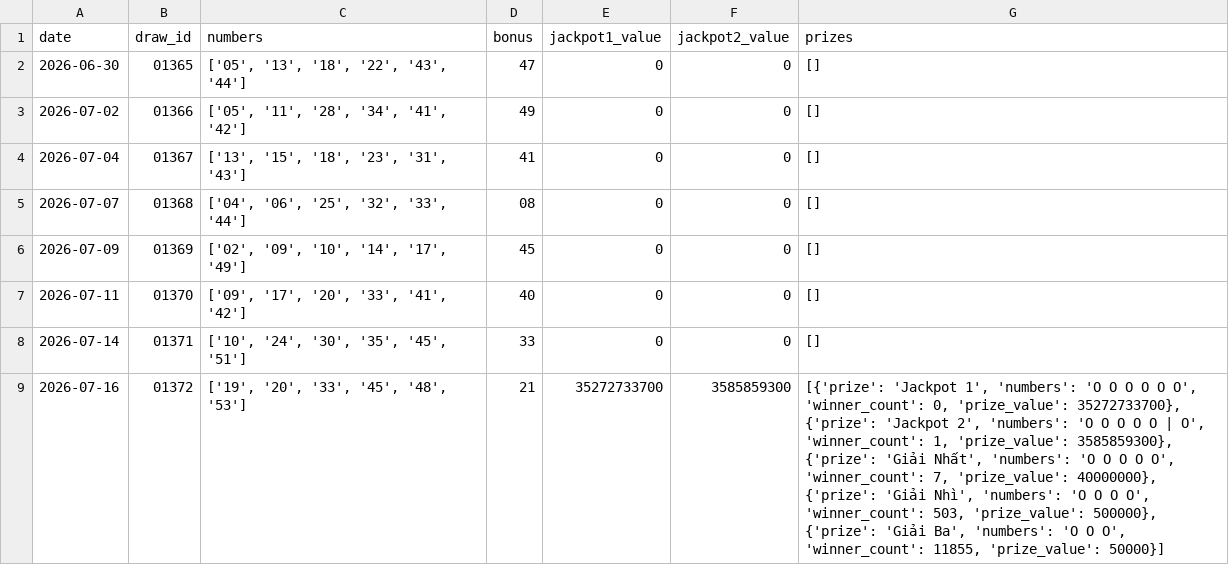
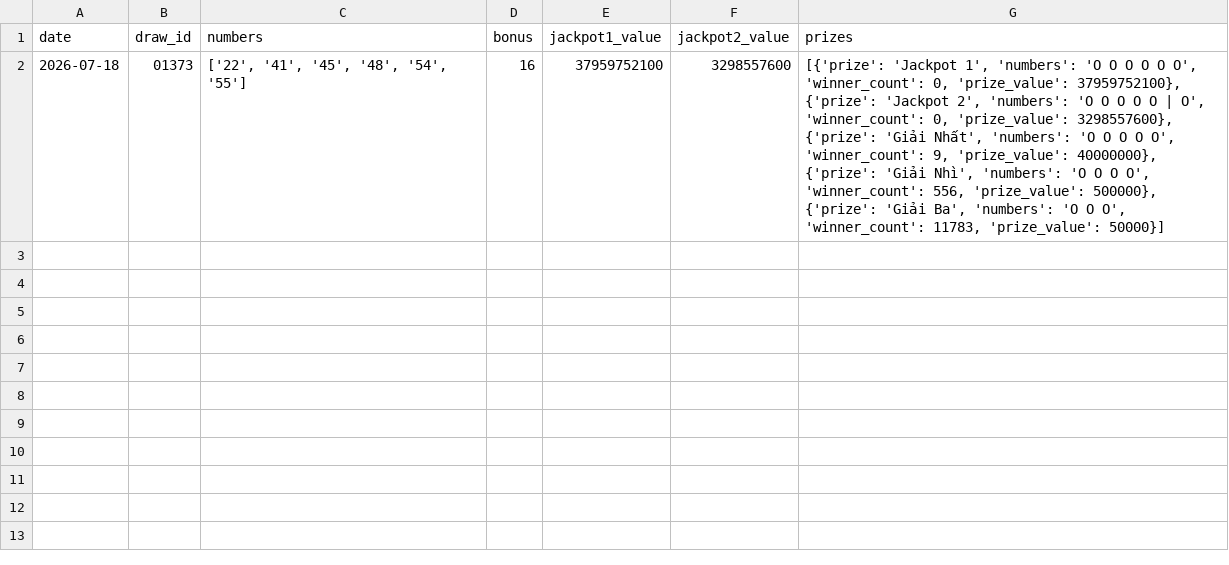
Before and after one commit to tuanseo5t-alt/power655, a CSV file: data/power655/power655.csv, drawn as a sheet; removed rows and columns are numbered as before the commit, all else as after; the diff names each change by its address in the sheet, - before the commit and + after, or states it on an @@ line.

```diff
--- a/data/power655/power655.csv
+++ b/data/power655/power655.csv
-row 2: 2026-06-30 | 01365 | ['05', '13', '18', '22', '43', '44'] | 47 | 0 | 0 | []
-row 3: 2026-07-02 | 01366 | ['05', '11', '28', '34', '41', '42'] | 49 | 0 | 0 | []
-row 4: 2026-07-04 | 01367 | ['13', '15', '18', '23', '31', '43'] | 41 | 0 | 0 | []
-row 5: 2026-07-07 | 01368 | ['04', '06', '25', '32', '33', '44'] | 08 | 0 | 0 | []
-row 6: 2026-07-09 | 01369 | ['02', '09', '10', '14', '17', '49'] | 45 | 0 | 0 | []
-row 7: 2026-07-11 | 01370 | ['09', '17', '20', '33', '41', '42'] | 40 | 0 | 0 | []
-row 8: 2026-07-14 | 01371 | ['10', '24', '30', '35', '45', '51'] | 33 | 0 | 0 | []
-row 9: 2026-07-16 | 01372 | ['19', '20', '33', '45', '48', '53'] | 21 | 35272733700 | 3585859300 | [{'prize': 'Jackpot 1', 'numbers': 'O O O O O O', 'winner_count': 0, 'prize_value': 35272733700}, {'prize': 'Jackpot 2', 'numbers': 'O O O O O | O', 'winner_count': 1, 'prize_value': 3585859300}, {'prize': 'Giải Nhất', 'numbers': 'O O O O O', 'winner_count': 7, 'prize_value': 40000000}, {'prize': 'Giải Nhì', 'numbers': 'O O O O', 'winner_count': 503, 'prize_value': 500000}, {'prize': 'Giải Ba', 'numbers': 'O O O', 'winner_count': 11855, 'prize_value': 50000}]
+row 2: 2026-07-18 | 01373 | ['22', '41', '45', '48', '54', '55'] | 16 | 37959752100 | 3298557600 | [{'prize': 'Jackpot 1', 'numbers': 'O O O O O O', 'winner_count': 0, 'prize_value': 37959752100}, {'prize': 'Jackpot 2', 'numbers': 'O O O O O | O', 'winner_count': 0, 'prize_value': 3298557600}, {'prize': 'Giải Nhất', 'numbers': 'O O O O O', 'winner_count': 9, 'prize_value': 40000000}, {'prize': 'Giải Nhì', 'numbers': 'O O O O', 'winner_count': 556, 'prize_value': 500000}, {'prize': 'Giải Ba', 'numbers': 'O O O', 'winner_count': 11783, 'prize_value': 50000}]
```
Also changed, not shown: 2 other files.
